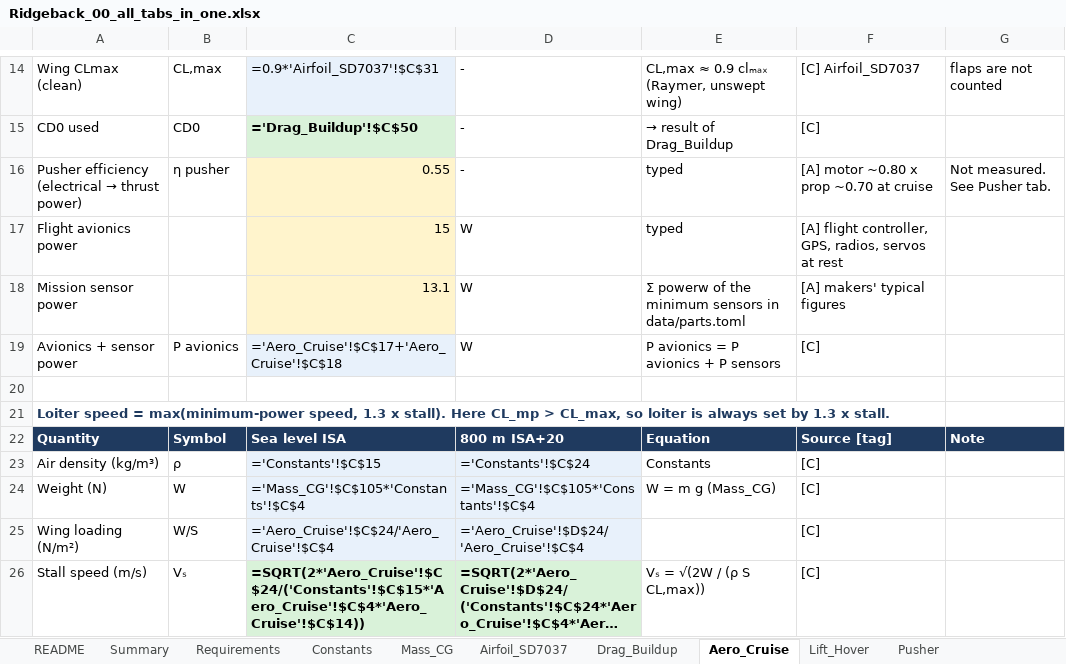
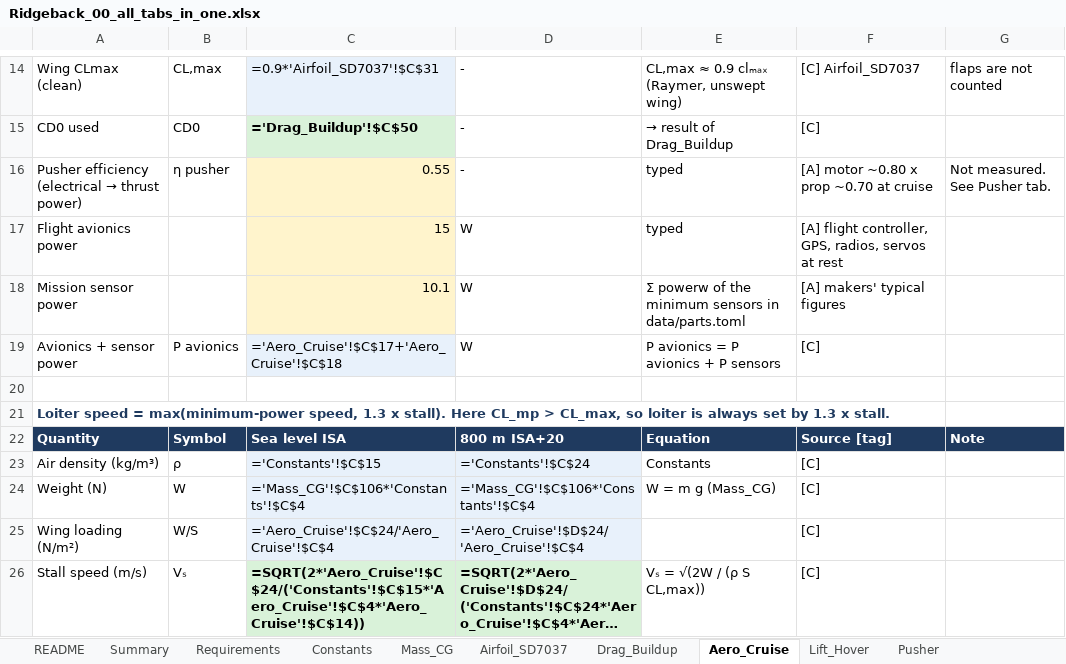
Before and after one commit to Stanford-SkyRunners/ridgeback-design, an Excel workbook: docs/sheets/Ridgeback_00_all_tabs_in_one.xlsx, sheet Aero_Cruise, drawn as a sheet; only a part is shown, gaps mark what is left out; long unchanged cells end in …; values as stored, in another font and other column widths than the file's, no borders; formulas without a stored value are shown as written; the diff names each change by its address in the sheet, - before the commit and + after, or states it on an @@ line.

```diff
--- a/docs/sheets/Ridgeback_00_all_tabs_in_one.xlsx (sheet Aero_Cruise)
+++ b/docs/sheets/Ridgeback_00_all_tabs_in_one.xlsx (sheet Aero_Cruise)
-C18: 13.1
+C18: 10.1
-C24: ='Mass_CG'!$C$105*'Constants'!$C$4
+C24: ='Mass_CG'!$C$106*'Constants'!$C$4
-D24: ='Mass_CG'!$C$105*'Constants'!$C$4
+D24: ='Mass_CG'!$C$106*'Constants'!$C$4
```
Also changed, not shown: sheet Mass_CG, sheet BOM_Cost, sheet Battery_Options, sheet Summary, sheet Requirements, sheet Lift_Hover, docs/sheets/Ridgeback_01_Overview_Requirements_Decisions.xlsx, docs/sheets/Ridgeback_02_Mass_and_CG.xlsx, 22 other files.
